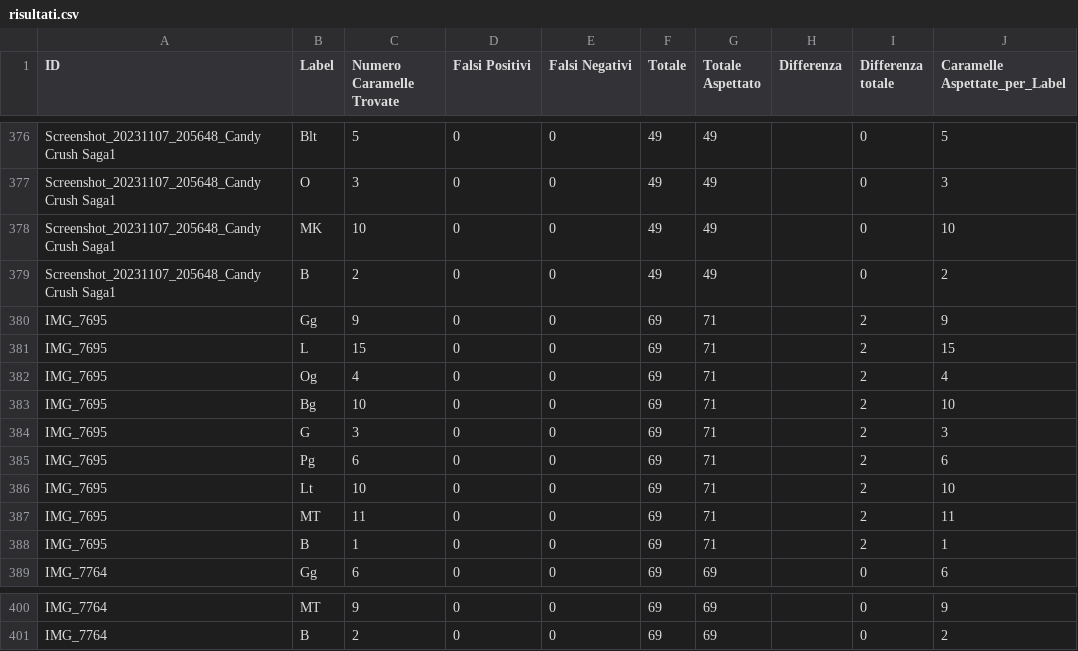
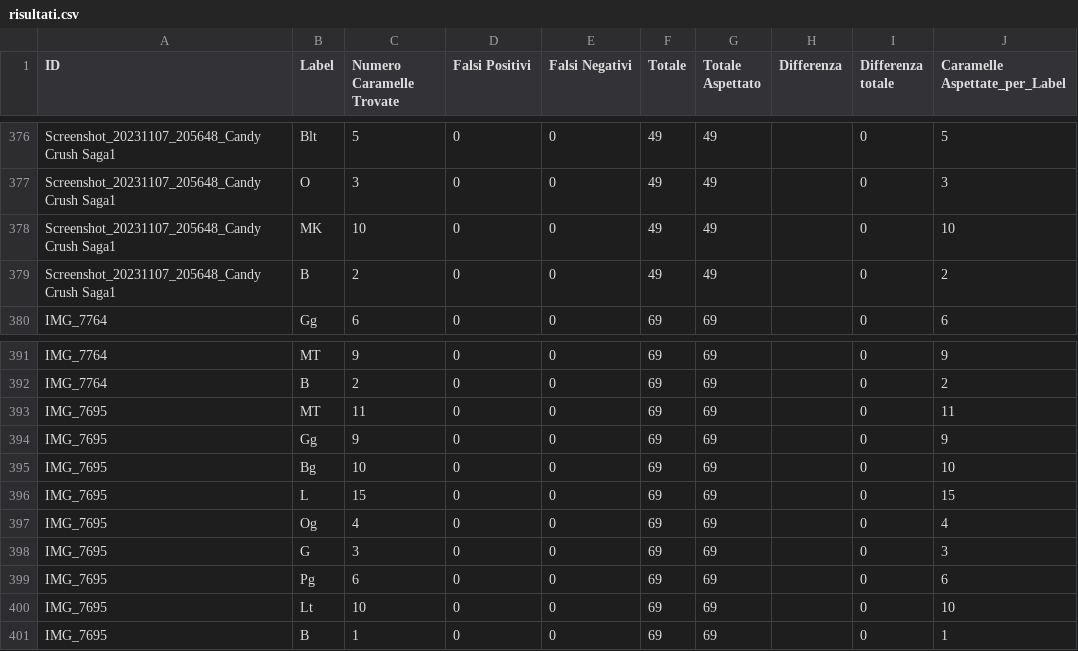
Before and after one commit to LuigiAngotti/tesi, a CSV file: risultati.csv, drawn as a sheet; only a part is shown, gaps mark what is left out; removed rows and columns are numbered as before the commit, all else as after; the diff names each change by its address in the sheet, - before the commit and + after, or states it on an @@ line.

```diff
--- a/risultati.csv
+++ b/risultati.csv
-row 380: IMG_7695 | Gg | 9 | 0 | 0 | 69 | 71 |  | 2 | 9
-row 381: IMG_7695 | L | 15 | 0 | 0 | 69 | 71 |  | 2 | 15
-row 382: IMG_7695 | Og | 4 | 0 | 0 | 69 | 71 |  | 2 | 4
-row 383: IMG_7695 | Bg | 10 | 0 | 0 | 69 | 71 |  | 2 | 10
-row 384: IMG_7695 | G | 3 | 0 | 0 | 69 | 71 |  | 2 | 3
-row 385: IMG_7695 | Pg | 6 | 0 | 0 | 69 | 71 |  | 2 | 6
-row 386: IMG_7695 | Lt | 10 | 0 | 0 | 69 | 71 |  | 2 | 10
-row 387: IMG_7695 | MT | 11 | 0 | 0 | 69 | 71 |  | 2 | 11
-row 388: IMG_7695 | B | 1 | 0 | 0 | 69 | 71 |  | 2 | 1
+row 393: IMG_7695 | MT | 11 | 0 | 0 | 69 | 69 |  | 0 | 11
+row 394: IMG_7695 | Gg | 9 | 0 | 0 | 69 | 69 |  | 0 | 9
+row 395: IMG_7695 | Bg | 10 | 0 | 0 | 69 | 69 |  | 0 | 10
+row 396: IMG_7695 | L | 15 | 0 | 0 | 69 | 69 |  | 0 | 15
+row 397: IMG_7695 | Og | 4 | 0 | 0 | 69 | 69 |  | 0 | 4
+row 398: IMG_7695 | G | 3 | 0 | 0 | 69 | 69 |  | 0 | 3
+row 399: IMG_7695 | Pg | 6 | 0 | 0 | 69 | 69 |  | 0 | 6
+row 400: IMG_7695 | Lt | 10 | 0 | 0 | 69 | 69 |  | 0 | 10
+row 401: IMG_7695 | B | 1 | 0 | 0 | 69 | 69 |  | 0 | 1
```
Also changed, not shown: 2 other files.
